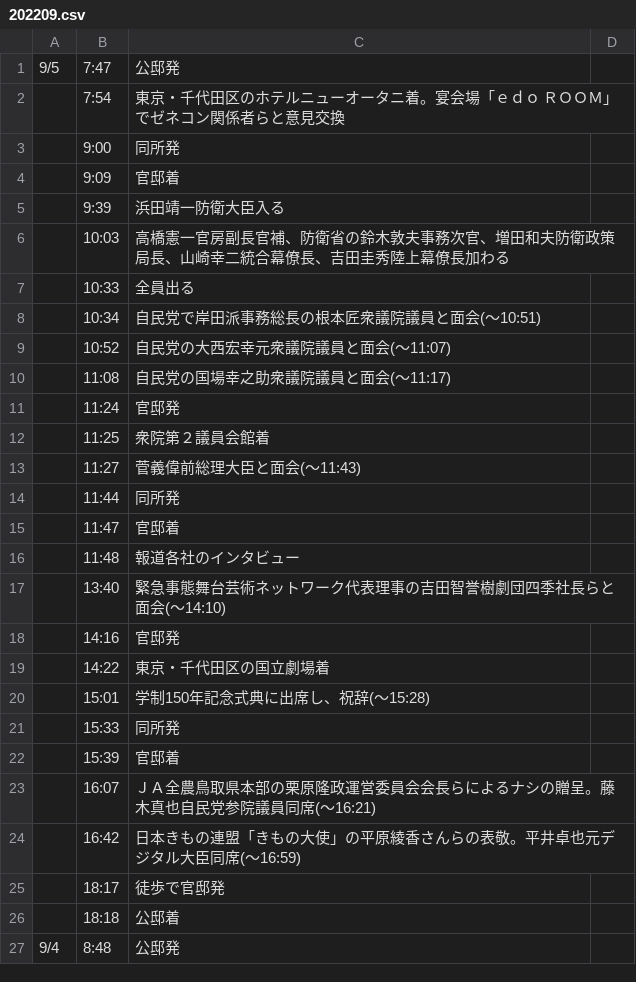
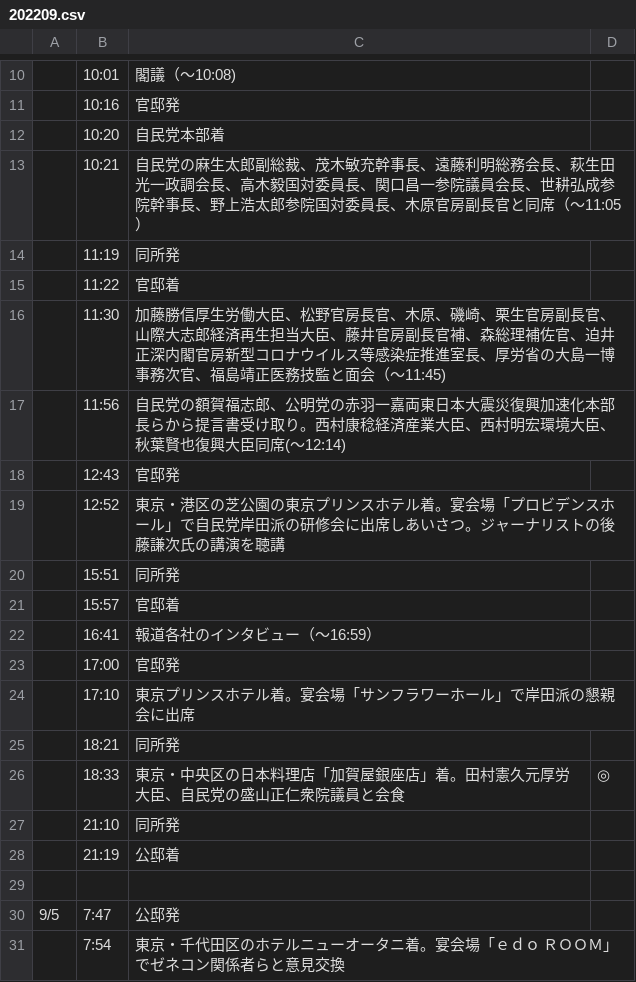
Before and after one commit to yuokada/Prime-Minister-movements, a CSV file: original/202209.csv, drawn as a sheet; only a part is shown, gaps mark what is left out; the shorter side is filled out with more unchanged rows; the diff covers the shown part only.

Commit message:
[skip ci] Update crawled files

```diff
--- a/original/202209.csv
+++ b/original/202209.csv
@@ -1 +10,21 @@
+	10:01	閣議（～10:08)
+	10:16	官邸発
+	10:20	自民党本部着
+	10:21	自民党の麻生太郎副総裁、茂木敏充幹事長、遠藤利明総務会長、萩生田光一政調会長、高木毅国対委員長、関口昌一参院議員会長、世耕弘成参院幹事長、野上浩太郎参院国対委員長、木原官房副長官と同席（～11:05）
+	11:19	同所発
+	11:22	官邸着
+	11:30	加藤勝信厚生労働大臣、松野官房長官、木原、磯崎、栗生官房副長官、山際大志郎経済再生担当大臣、藤井官房副長官補、森総理補佐官、迫井正深内閣官房新型コロナウイルス等感染症推進室長、厚労省の大島一博事務次官、福島靖正医務技監と面会（～11:45)
+	11:56	自民党の額賀福志郎、公明党の赤羽一嘉両東日本大震災復興加速化本部長らから提言書受け取り。西村康稔経済産業大臣、西村明宏環境大臣、秋葉賢也復興大臣同席(～12:14)
+	12:43	官邸発
+	12:52	東京・港区の芝公園の東京プリンスホテル着。宴会場「プロビデンスホール」で自民党岸田派の研修会に出席しあいさつ。ジャーナリストの後藤謙次氏の講演を聴講
+	15:51	同所発
+	15:57	官邸着
+	16:41	報道各社のインタビュー（～16:59）
+	17:00	官邸発
+	17:10	東京プリンスホテル着。宴会場「サンフラワーホール」で岸田派の懇親会に出席
+	18:21	同所発
+	18:33	東京・中央区の日本料理店「加賀屋銀座店」着。田村憲久元厚労大臣、自民党の盛山正仁衆院議員と会食	◎
+	21:10	同所発
+	21:19	公邸着
+
 9/5	7:47	公邸発
```
Also changed, not shown: 9 added rows elsewhere in this file.
